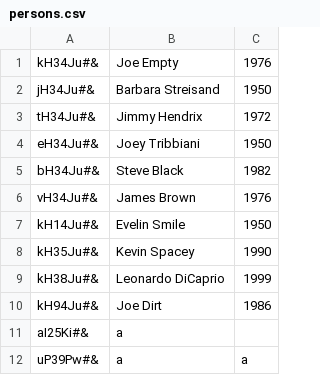
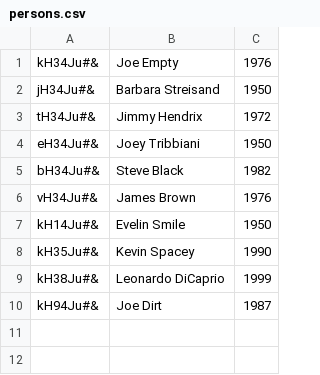
Before and after one commit to CodecoolKRK20173/erp-mvc-tatianamarcinrafal, a CSV file: model/hr/persons.csv, drawn as a sheet.

Commit message:
table display

```diff
--- a/model/hr/persons.csv
+++ b/model/hr/persons.csv
@@ -9,4 +9,2 @@ kH35Ju#&;Kevin Spacey;1990
 kH38Ju#&;Leonardo DiCaprio;1999
-kH94Ju#&;Joe Dirt;1986
-aI25Ki#&;a
-uP39Pw#&;a;a
+kH94Ju#&;Joe Dirt;1987
```
Also changed, not shown: 5 other files.
